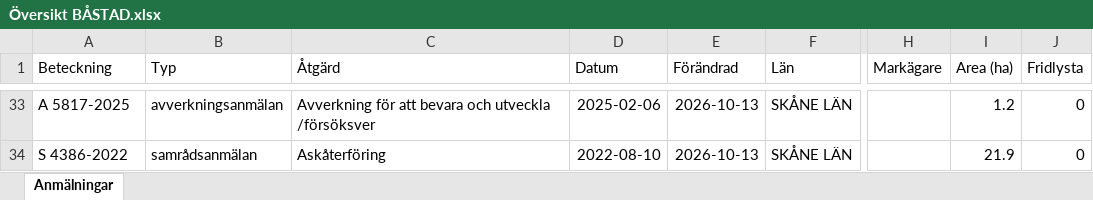
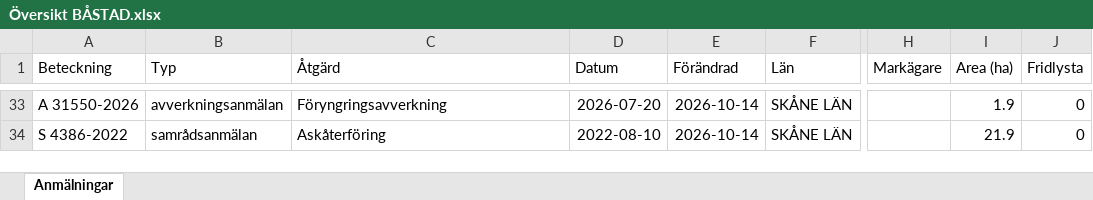
Before and after one commit to klasma/Logging_1278, an Excel workbook: Översikt BÅSTAD.xlsx, sheet Anmälningar, drawn as a sheet; only a part is shown, gaps mark what is left out; values as stored, in another font and other column widths than the file's, no borders; the diff covers the shown part only; the diff names each change by its address in the sheet, - before the commit and + after, or states it on an @@ line.

```diff
--- a/Översikt BÅSTAD.xlsx (sheet Anmälningar)
+++ b/Översikt BÅSTAD.xlsx (sheet Anmälningar)
-A33 (Beteckning): A 5817-2025
+A33 (Beteckning): A 31550-2026
-C33 (Åtgärd): Avverkning för att bevara och utveckla /försöksver
+C33 (Åtgärd): Föryngringsavverkning
-D33 (Datum): 2025-02-06
+D33 (Datum): 2026-07-20
-E33:E34 (Förändrad): 2026-10-13
+E33:E34 (Förändrad): 2026-10-14
-I33 (Area (ha)): 1.2
+I33 (Area (ha)): 1.9
```
Also changed, not shown: 6 added rows, 6 removed rows and 73 edited cells elsewhere in this sheet, artfynd/A 11517-2024 artfynd.xlsx, artfynd/A 1782-2024 artfynd.xlsx, 57 other files.
